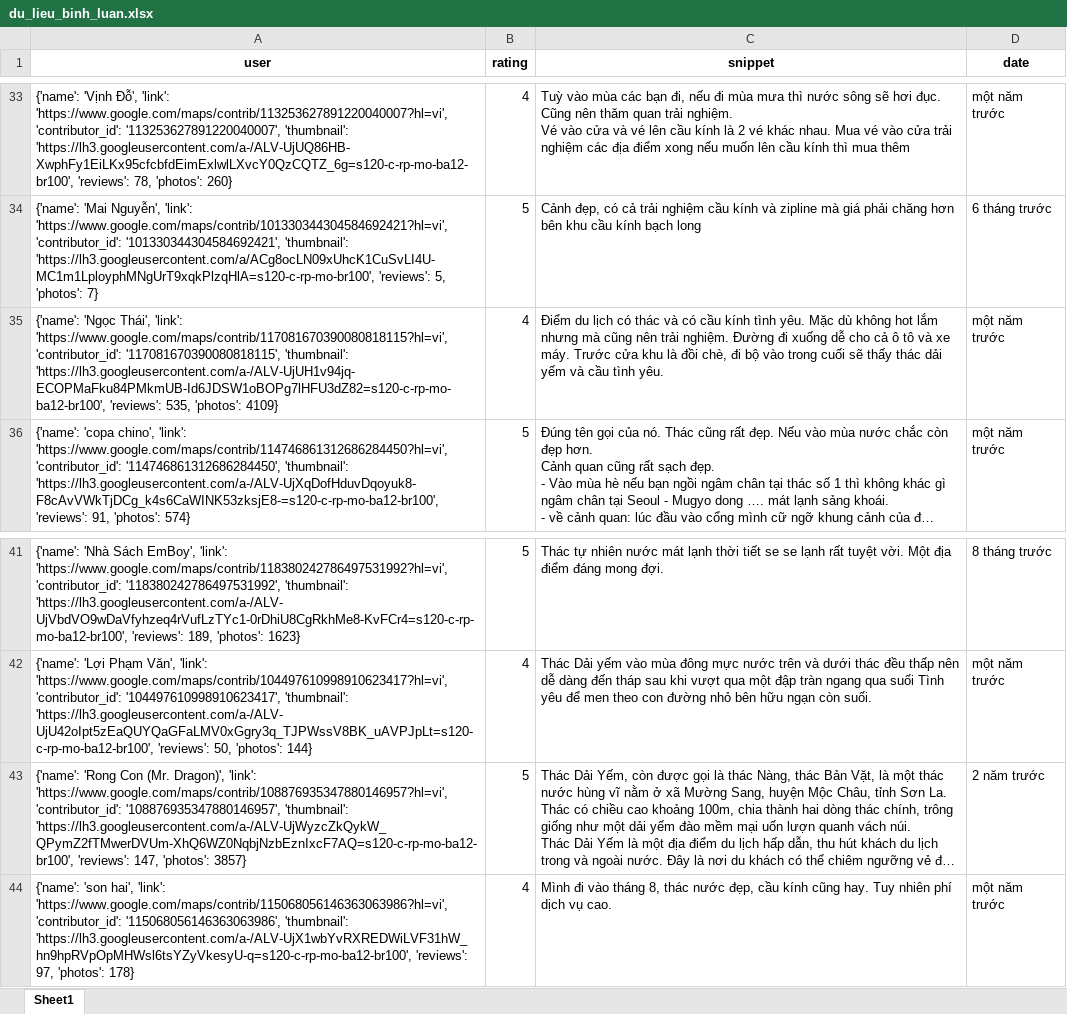
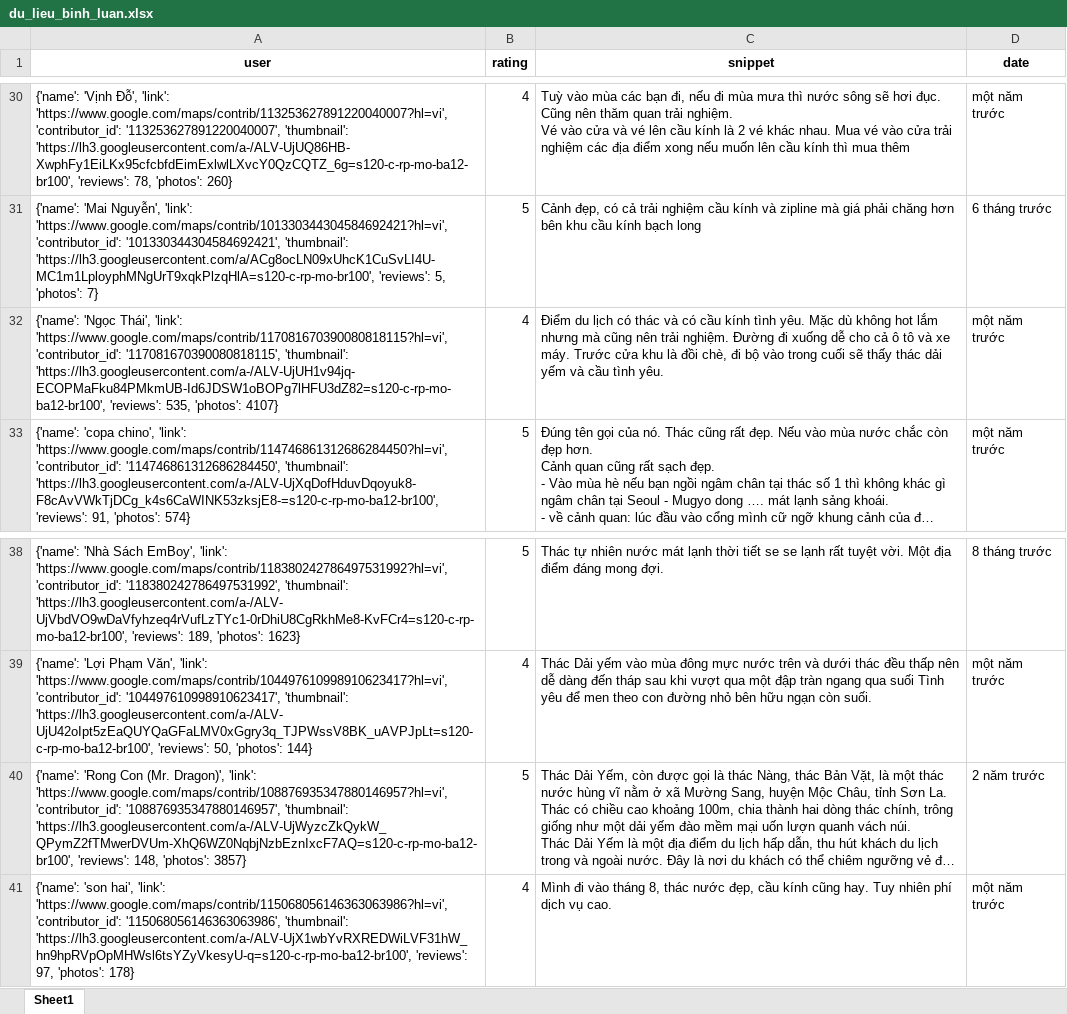
Before and after one commit to askjhfmlsrhgnojsfbg/main.py, an Excel workbook: du_lieu_binh_luan.xlsx, sheet Sheet1, drawn as a sheet; only a part is shown, gaps mark what is left out; long unchanged cells end in …; values as stored, in another font and other column widths than the file's, no borders; addresses are those after the commit; the diff covers the shown part only; the diff names each change by its address in the sheet, - before the commit and + after, or states it on an @@ line.

```diff
--- a/du_lieu_binh_luan.xlsx (sheet Sheet1)
+++ b/du_lieu_binh_luan.xlsx (sheet Sheet1)
-A32 (user): …535, 'photos': 4109}
+A32 (user): …535, 'photos': 4107}
-A40 (user): …'https://lh3.googleusercontent.com/a-/ALV-UjWyzcZkQykW_QPymZ2fTMwerDVUm-XhQ6WZ0NqbjNzbEznIxcF7AQ=s120-c-rp-mo-ba12-br100', 'reviews': 147, 'photos': 3857}
+A40 (user): …'https://lh3.googleusercontent.com/a-/ALV-UjWyzcZkQykW_QPymZ2fTMwerDVUm-XhQ6WZ0NqbjNzbEznIxcF7AQ=s120-c-rp-mo-ba12-br100', 'reviews': 148, 'photos': 3857}
```
Also changed, not shown: 3 removed rows and 7 edited cells elsewhere in this sheet.
